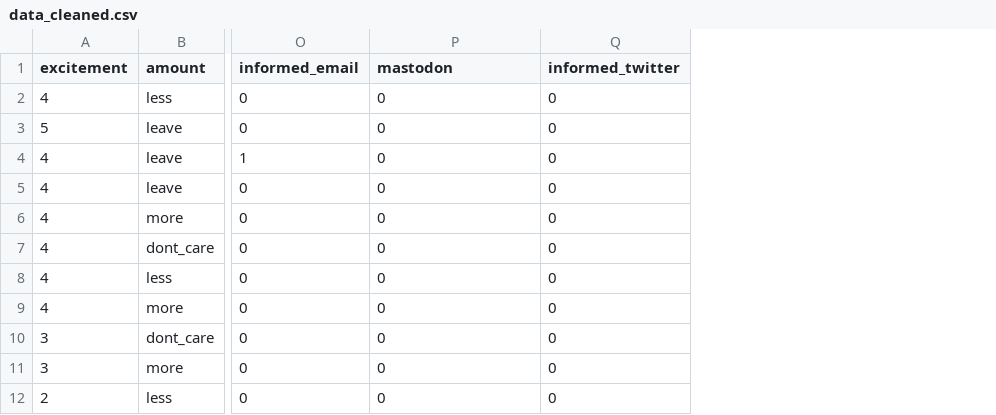
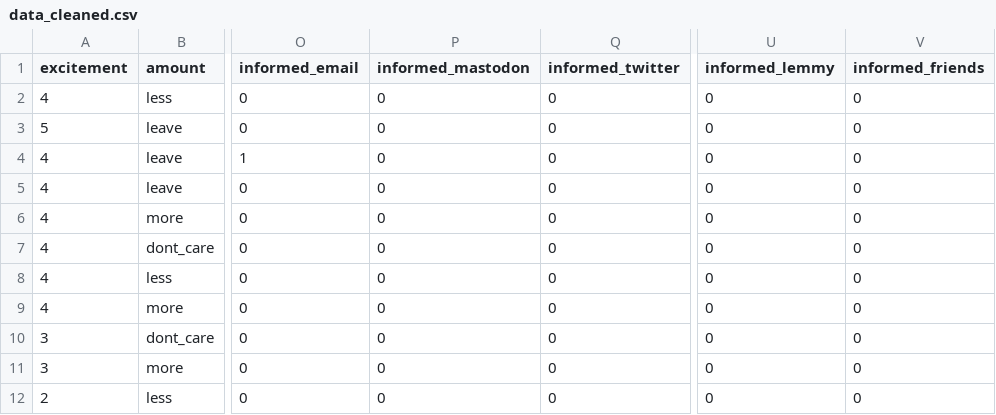
Before and after one commit to janhohenheim/rust-gamedev-statistics, a CSV file: jan-hohenheim-2024/data_cleaned.csv, drawn as a sheet; only a part is shown, gaps mark what is left out; the diff names each change by its address in the sheet, - before the commit and + after, or states it on an @@ line.

```diff
--- a/jan-hohenheim-2024/data_cleaned.csv
+++ b/jan-hohenheim-2024/data_cleaned.csv
+column U (informed_lemmy), rows 2-12: all 0
+column V (informed_friends), rows 2-12: all 0
-P1: mastodon
+P1: informed_mastodon
```
Also changed, not shown: 6 other files.
